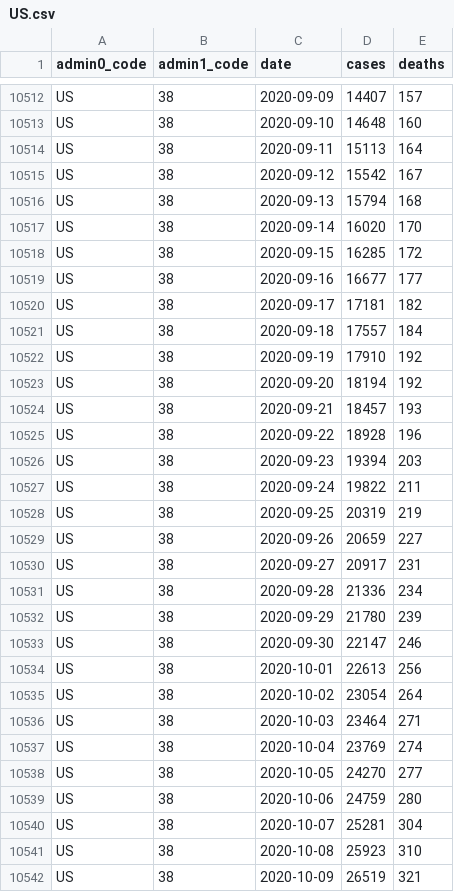
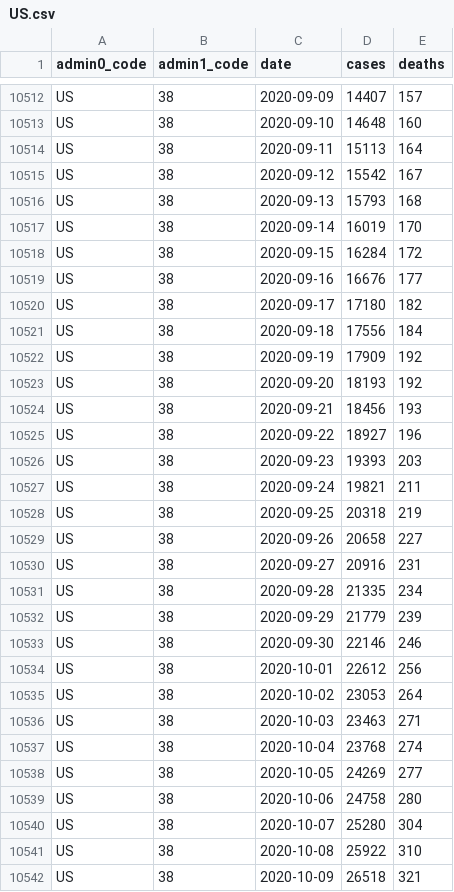
Before and after one commit to covid-open-data/xform-casecount-us-jhu, a CSV file: output/admin1/US.csv, drawn as a sheet; only a part is shown, gaps mark what is left out; the diff covers the shown part only.

```diff
--- a/output/admin1/US.csv
+++ b/output/admin1/US.csv
@@ -10515,28 +10515,28 @@ US,38,2020-09-11,15113,164
 US,38,2020-09-12,15542,167
-US,38,2020-09-13,15794,168
-US,38,2020-09-14,16020,170
-US,38,2020-09-15,16285,172
-US,38,2020-09-16,16677,177
-US,38,2020-09-17,17181,182
-US,38,2020-09-18,17557,184
-US,38,2020-09-19,17910,192
-US,38,2020-09-20,18194,192
-US,38,2020-09-21,18457,193
-US,38,2020-09-22,18928,196
-US,38,2020-09-23,19394,203
-US,38,2020-09-24,19822,211
-US,38,2020-09-25,20319,219
-US,38,2020-09-26,20659,227
-US,38,2020-09-27,20917,231
-US,38,2020-09-28,21336,234
-US,38,2020-09-29,21780,239
-US,38,2020-09-30,22147,246
-US,38,2020-10-01,22613,256
-US,38,2020-10-02,23054,264
-US,38,2020-10-03,23464,271
-US,38,2020-10-04,23769,274
-US,38,2020-10-05,24270,277
-US,38,2020-10-06,24759,280
-US,38,2020-10-07,25281,304
-US,38,2020-10-08,25923,310
-US,38,2020-10-09,26519,321
+US,38,2020-09-13,15793,168
+US,38,2020-09-14,16019,170
+US,38,2020-09-15,16284,172
+US,38,2020-09-16,16676,177
+US,38,2020-09-17,17180,182
+US,38,2020-09-18,17556,184
+US,38,2020-09-19,17909,192
+US,38,2020-09-20,18193,192
+US,38,2020-09-21,18456,193
+US,38,2020-09-22,18927,196
+US,38,2020-09-23,19393,203
+US,38,2020-09-24,19821,211
+US,38,2020-09-25,20318,219
+US,38,2020-09-26,20658,227
+US,38,2020-09-27,20916,231
+US,38,2020-09-28,21335,234
+US,38,2020-09-29,21779,239
+US,38,2020-09-30,22146,246
+US,38,2020-10-01,22612,256
+US,38,2020-10-02,23053,264
+US,38,2020-10-03,23463,271
+US,38,2020-10-04,23768,274
+US,38,2020-10-05,24269,277
+US,38,2020-10-06,24758,280
+US,38,2020-10-07,25280,304
+US,38,2020-10-08,25922,310
+US,38,2020-10-09,26518,321
```
Also changed, not shown: 83 edited cells elsewhere in this file, output/admin0/US.csv.
